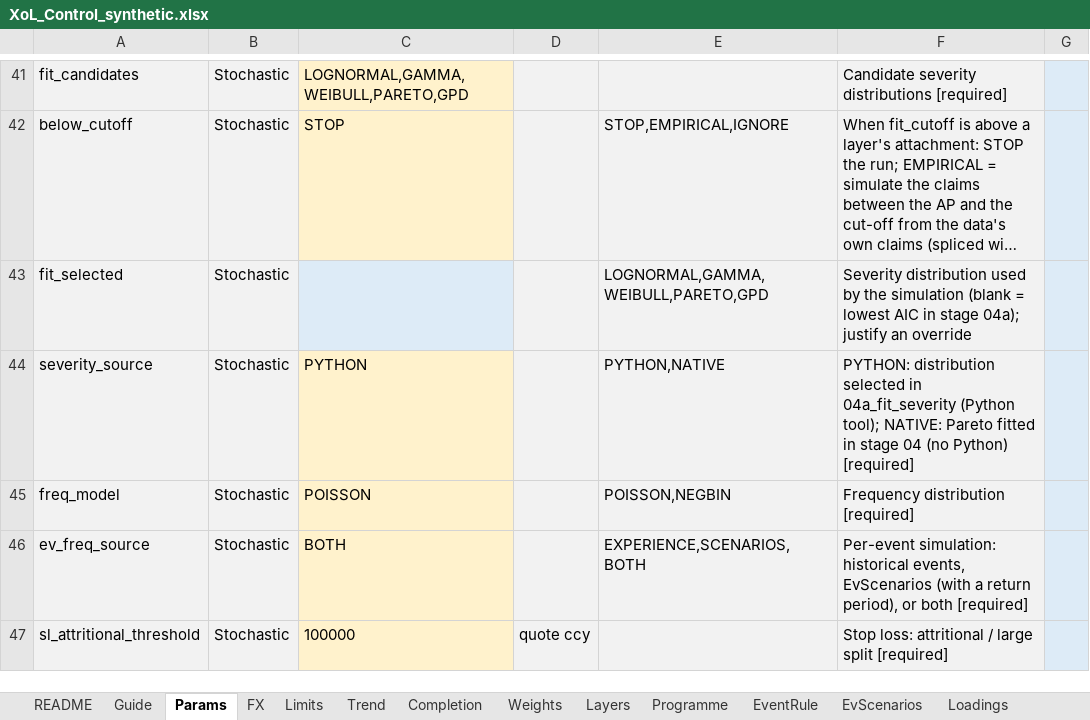
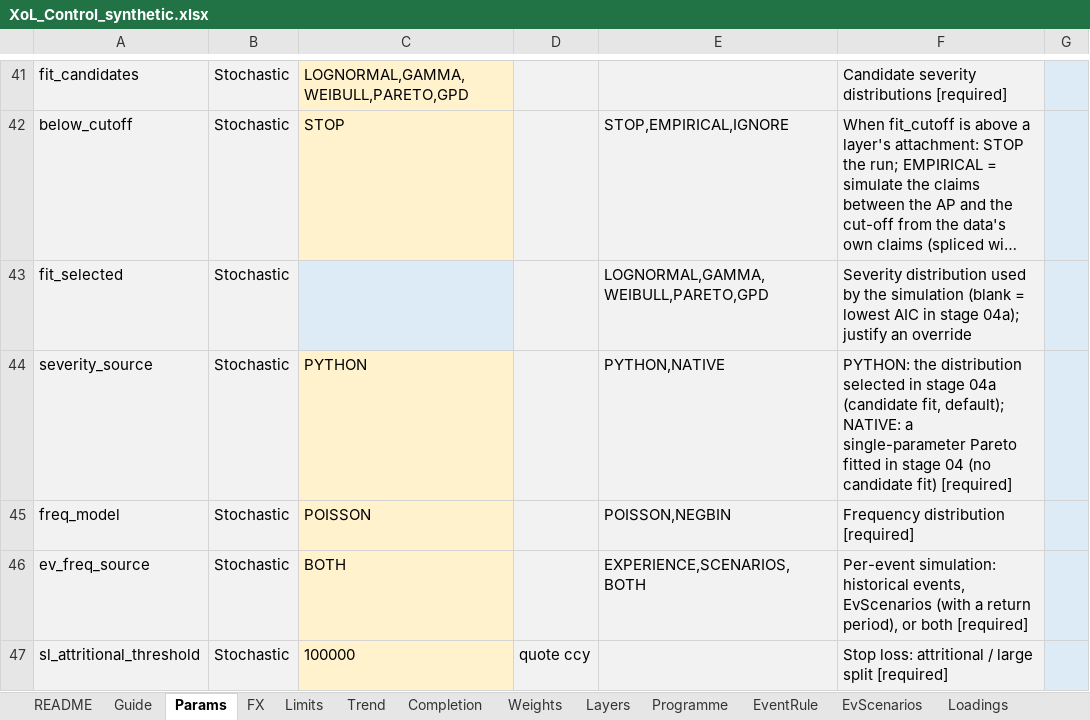
Before and after one commit to mtamsyed-gc/xolpricing, an Excel workbook: data/synthetic/XoL_Control_synthetic.xlsx, sheet Params, drawn as a sheet; only a part is shown, gaps mark what is left out; long unchanged cells end in …; values as stored, in another font and other column widths than the file's, no borders; the diff names each change by its address in the sheet, - before the commit and + after, or states it on an @@ line.

```diff
--- a/data/synthetic/XoL_Control_synthetic.xlsx (sheet Params)
+++ b/data/synthetic/XoL_Control_synthetic.xlsx (sheet Params)
-F44: PYTHON: distribution selected in 04a_fit_severity (Python tool); NATIVE: Pareto fitted in stage 04 (no Python) [required]
+F44: PYTHON: the distribution selected in stage 04a (candidate fit, default); NATIVE: a single-parameter Pareto fitted in stage 04 (no candidate fit) [required]
```
Also changed, not shown: sheet README, sheet Completion, sheet Guide, excel/templates/XoL_Control.xlsx, excel/templates/XoL_Results.xlsx, 24 other files.
